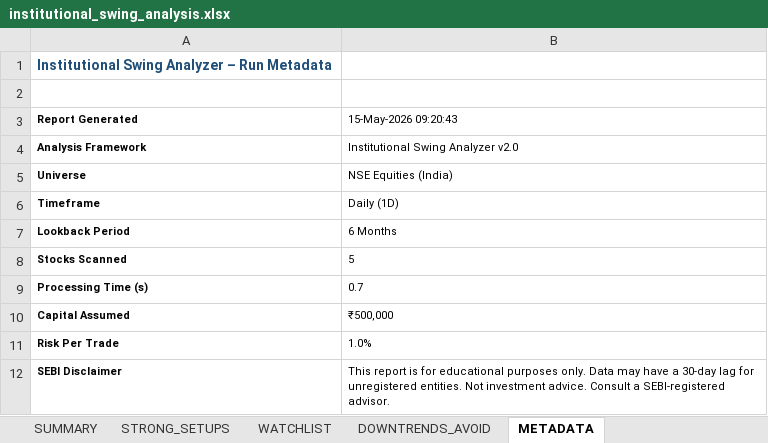
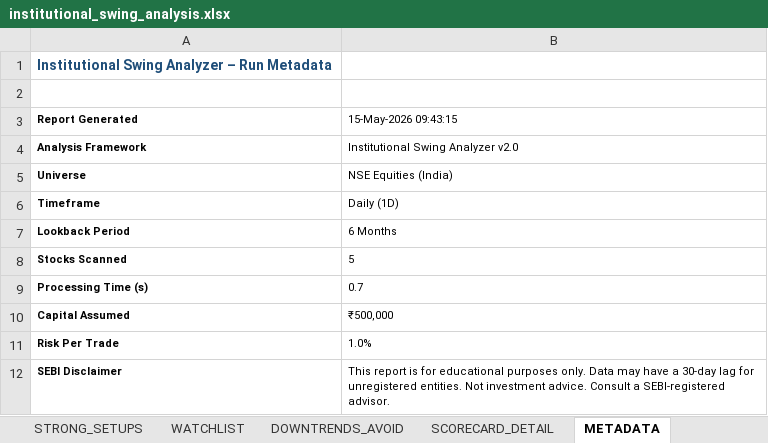
Before and after one commit to jpechetty-debug/swing-tradess, an Excel workbook: reports/institutional_swing_analysis.xlsx, sheet METADATA, drawn as a sheet; values as stored, in another font and other column widths than the file's, no borders; the diff names each change by its address in the sheet, - before the commit and + after, or states it on an @@ line.

Commit message:
Harden institutional framework: Fixed glue code bugs, resolved KeyErrors, added __init__.py files, and restored full scorecard reporting

```diff
--- a/reports/institutional_swing_analysis.xlsx (sheet METADATA)
+++ b/reports/institutional_swing_analysis.xlsx (sheet METADATA)
+sheet tab: SCORECARD_DETAIL
-B3: 15-May-2026 09:20:43
+B3: 15-May-2026 09:43:15
```
Also changed, not shown: sheet SUMMARY, 14 other files.
